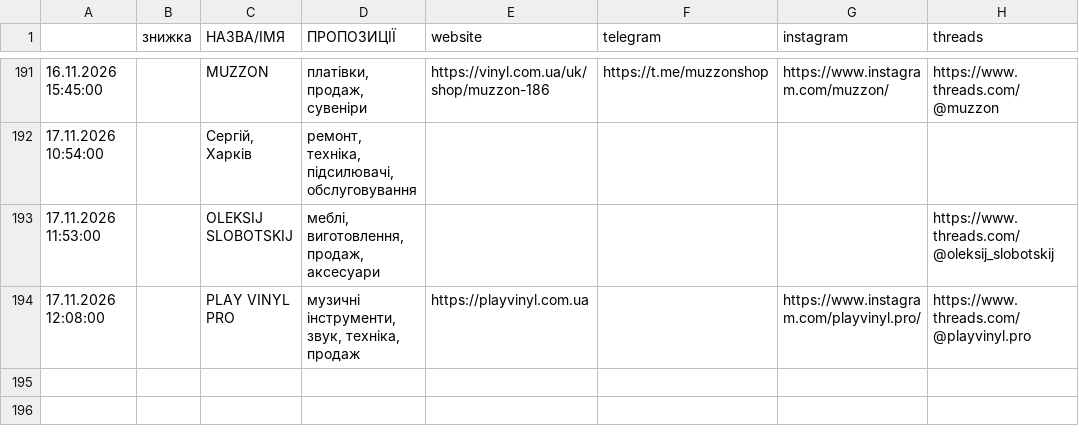
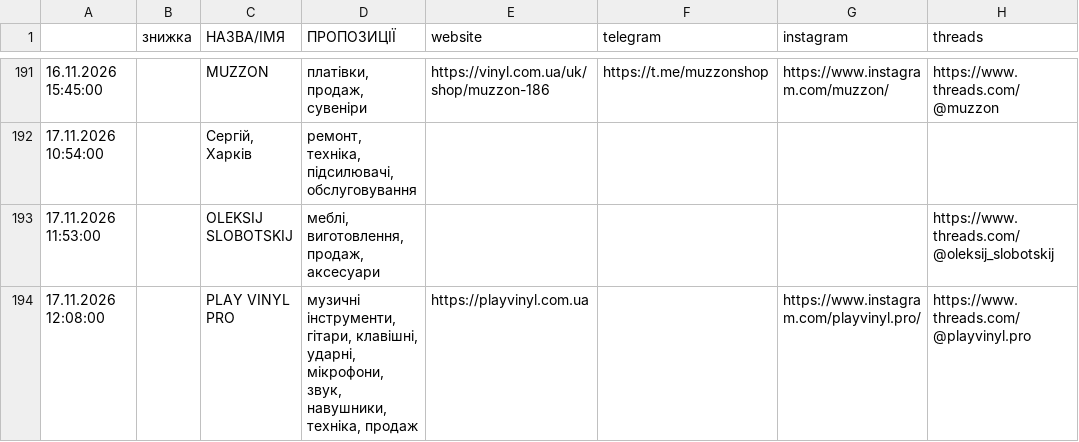
Before and after one commit to 2232344-ctrl/didvinil, a CSV file: vinyl-ukraine/data.csv, drawn as a sheet; only a part is shown, gaps mark what is left out; the diff names each change by its address in the sheet, - before the commit and + after, or states it on an @@ line.

```diff
--- a/vinyl-ukraine/data.csv
+++ b/vinyl-ukraine/data.csv
-D194 (ПРОПОЗИЦІЇ): музичні інструменти, звук, техніка, продаж
+D194 (ПРОПОЗИЦІЇ): музичні інструменти, гітари, клавішні, ударні, мікрофони, звук, навушники, техніка, продаж
```
Also changed, not shown: 1 other file.
